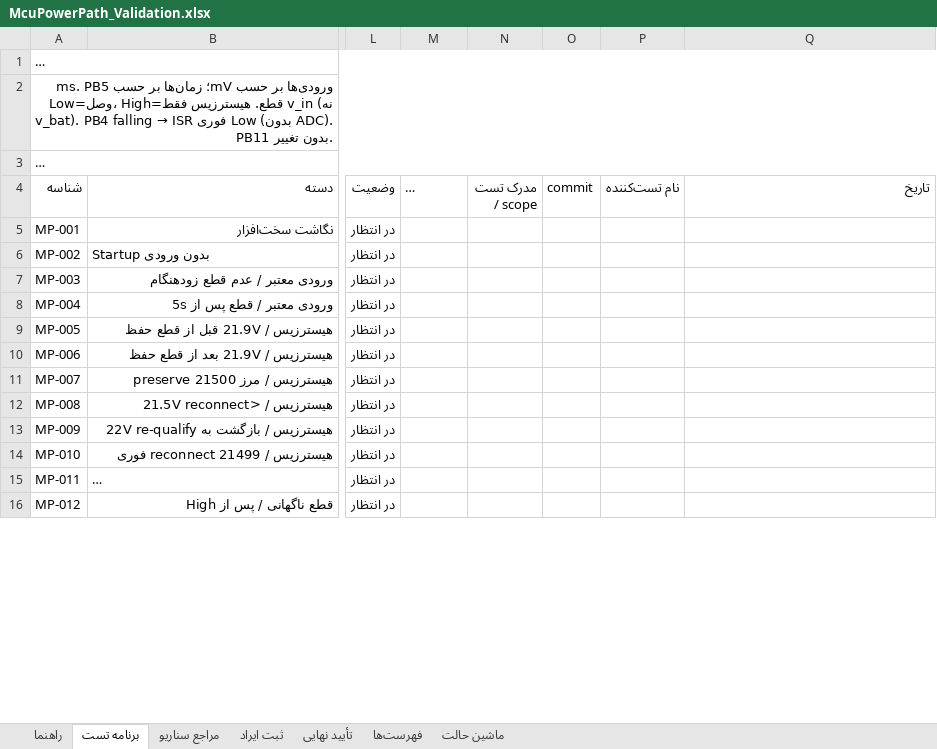
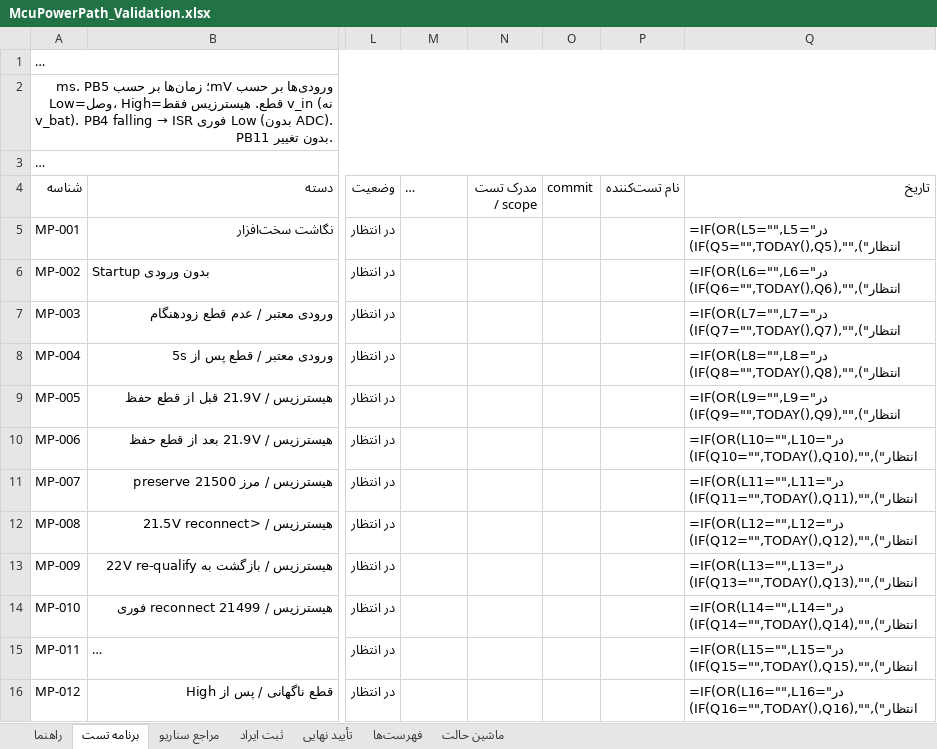
Before and after one commit to sargoliwork101-ui/ChangeOver, an Excel workbook: Firmware/Modules/McuPowerPath/McuPowerPath_Validation.xlsx, sheet برنامه تست, drawn as a sheet; only a part is shown, gaps mark what is left out; long unchanged cells end in …; values as stored, in another font and other column widths than the file's, no cell formats; formulas without a stored value are shown as written; the diff covers the shown part only; the diff names each change by its address in the sheet, - before the commit and + after, or states it on an @@ line.

```diff
--- a/Firmware/Modules/McuPowerPath/McuPowerPath_Validation.xlsx (sheet برنامه تست)
+++ b/Firmware/Modules/McuPowerPath/McuPowerPath_Validation.xlsx (sheet برنامه تست)
-Q5 (تاریخ): (empty)
+Q5 (تاریخ): =IF(OR(L5="",L5="در انتظار"),"",IF(Q5="",TODAY(),Q5))
-Q6 (تاریخ): (empty)
+Q6 (تاریخ): =IF(OR(L6="",L6="در انتظار"),"",IF(Q6="",TODAY(),Q6))
-Q7 (تاریخ): (empty)
+Q7 (تاریخ): =IF(OR(L7="",L7="در انتظار"),"",IF(Q7="",TODAY(),Q7))
-Q8 (تاریخ): (empty)
+Q8 (تاریخ): =IF(OR(L8="",L8="در انتظار"),"",IF(Q8="",TODAY(),Q8))
-Q9 (تاریخ): (empty)
+Q9 (تاریخ): =IF(OR(L9="",L9="در انتظار"),"",IF(Q9="",TODAY(),Q9))
-Q10 (تاریخ): (empty)
+Q10 (تاریخ): =IF(OR(L10="",L10="در انتظار"),"",IF(Q10="",TODAY(),Q10))
-Q11 (تاریخ): (empty)
+Q11 (تاریخ): =IF(OR(L11="",L11="در انتظار"),"",IF(Q11="",TODAY(),Q11))
-Q12 (تاریخ): (empty)
+Q12 (تاریخ): =IF(OR(L12="",L12="در انتظار"),"",IF(Q12="",TODAY(),Q12))
-Q13 (تاریخ): (empty)
+Q13 (تاریخ): =IF(OR(L13="",L13="در انتظار"),"",IF(Q13="",TODAY(),Q13))
-Q14 (تاریخ): (empty)
+Q14 (تاریخ): =IF(OR(L14="",L14="در انتظار"),"",IF(Q14="",TODAY(),Q14))
-Q15 (تاریخ): (empty)
+Q15 (تاریخ): =IF(OR(L15="",L15="در انتظار"),"",IF(Q15="",TODAY(),Q15))
-Q16 (تاریخ): (empty)
+Q16 (تاریخ): =IF(OR(L16="",L16="در انتظار"),"",IF(Q16="",TODAY(),Q16))
```
Also changed, not shown: 40 added rows and 5 edited cells elsewhere in this sheet, sheet مراجع سناریو, sheet فهرست‌ها, sheet راهنما, sheet تأیید نهایی, sheet ثبت ایراد, sheet ماشین حالت, cell formats, Firmware/Modules/Changeover/Changeover_Board_Validation.xlsx, Firmware/Modules/Diag/Diag_Validation.xlsx, 12 other files.
